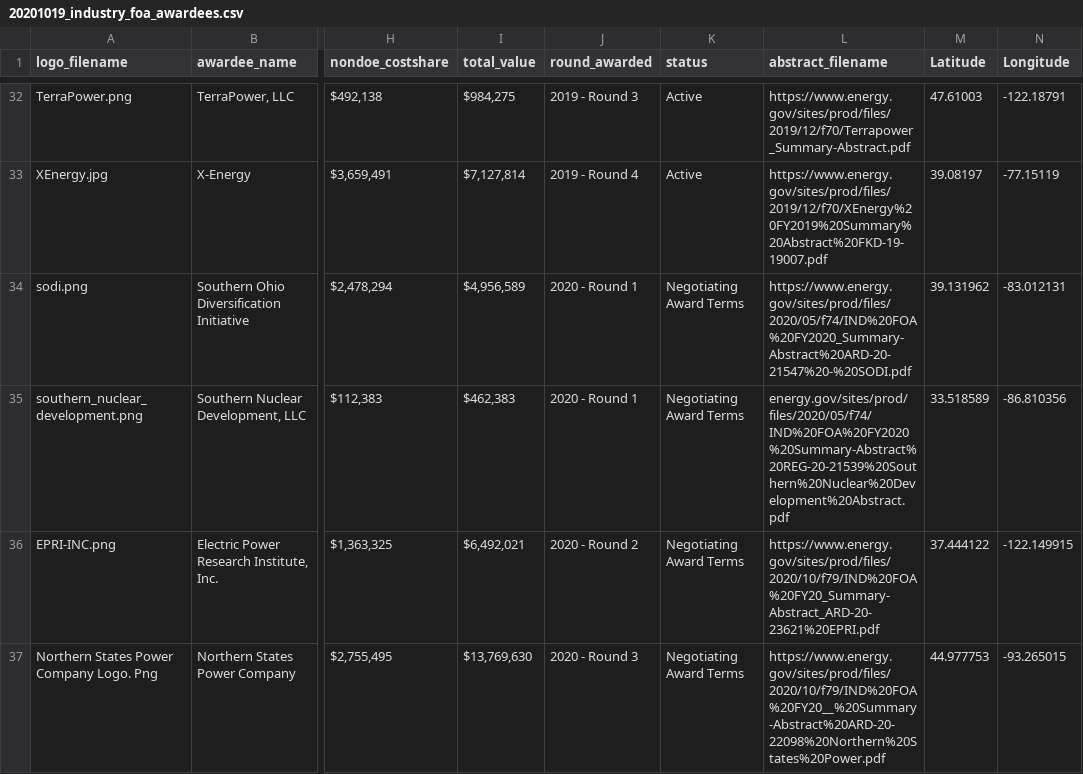
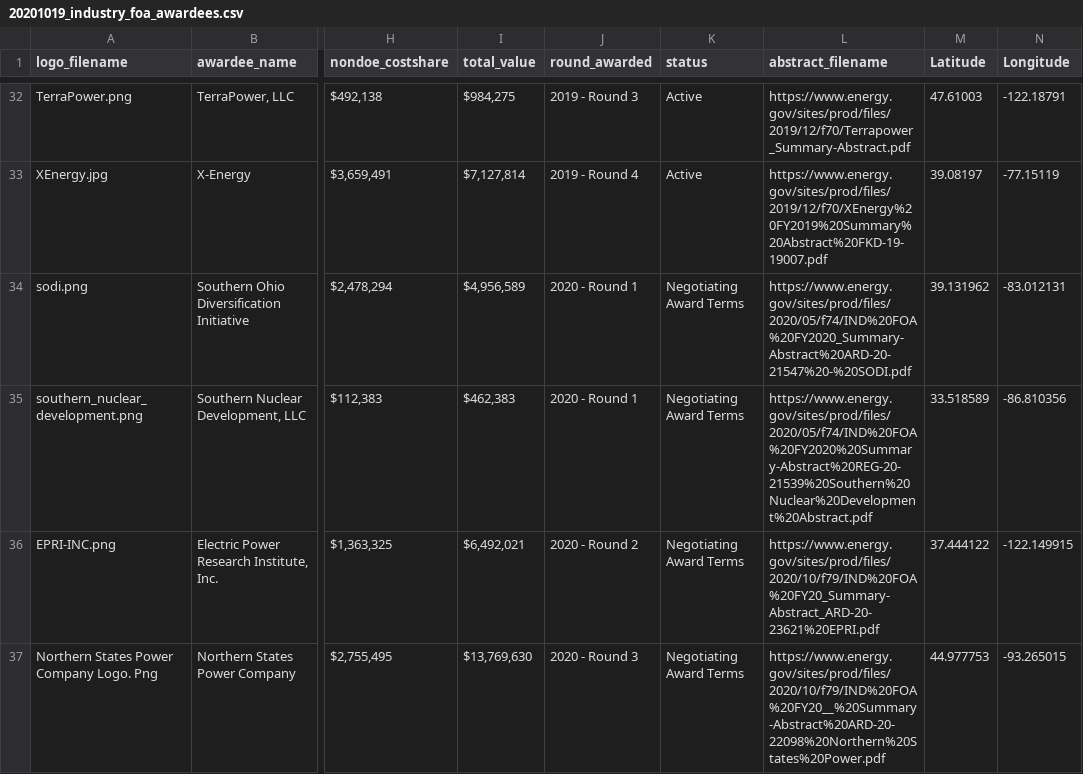
Before and after one commit to EEREweb/ne_foa_awards, a CSV file: data/20201019_industry_foa_awardees.csv, drawn as a sheet; only a part is shown, gaps mark what is left out; the diff names each change by its address in the sheet, - before the commit and + after, or states it on an @@ line.

Commit message:
Update 20201019_industry_foa_awardees.csv

```diff
--- a/data/20201019_industry_foa_awardees.csv
+++ b/data/20201019_industry_foa_awardees.csv
-L35 (abstract_filename): energy.gov/sites/prod/files/2020/05/f74/IND%20FOA%20FY2020%20Summary-Abstract%20REG-20-21539%20Southern%20Nuclear%20Development%20Abstract.pdf
+L35 (abstract_filename): https://www.energy.gov/sites/prod/files/2020/05/f74/IND%20FOA%20FY2020%20Summary-Abstract%20REG-20-21539%20Southern%20Nuclear%20Development%20Abstract.pdf
```
